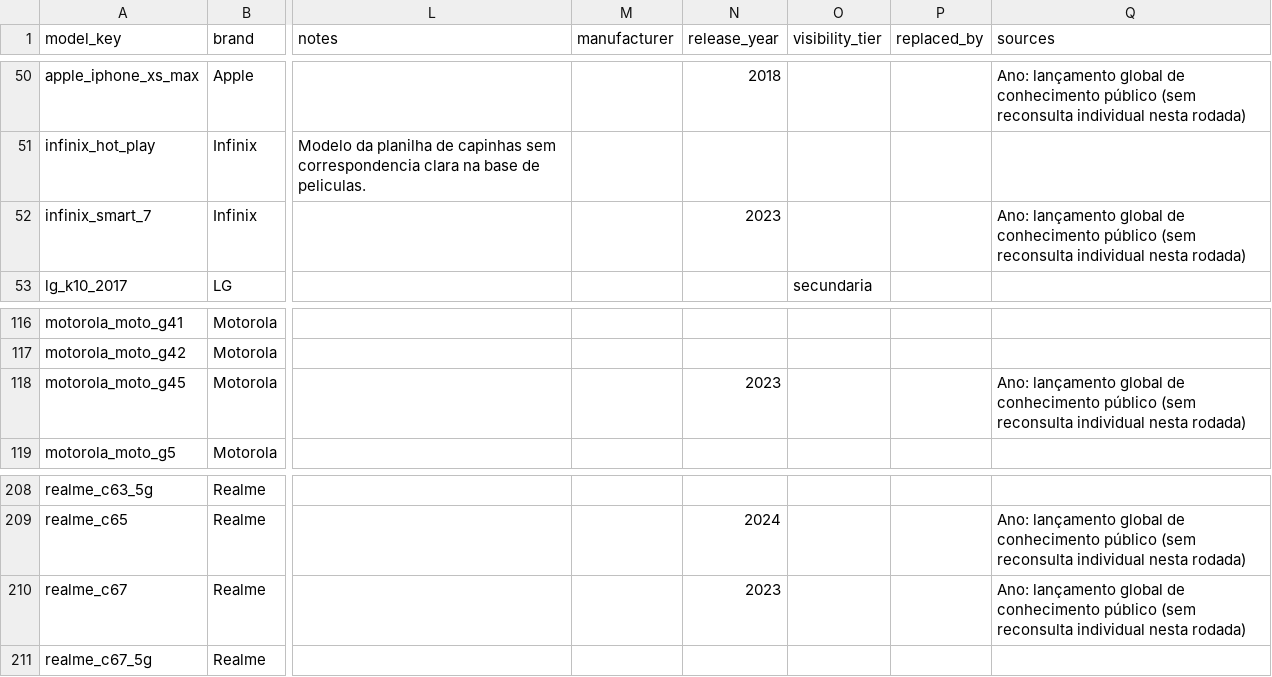
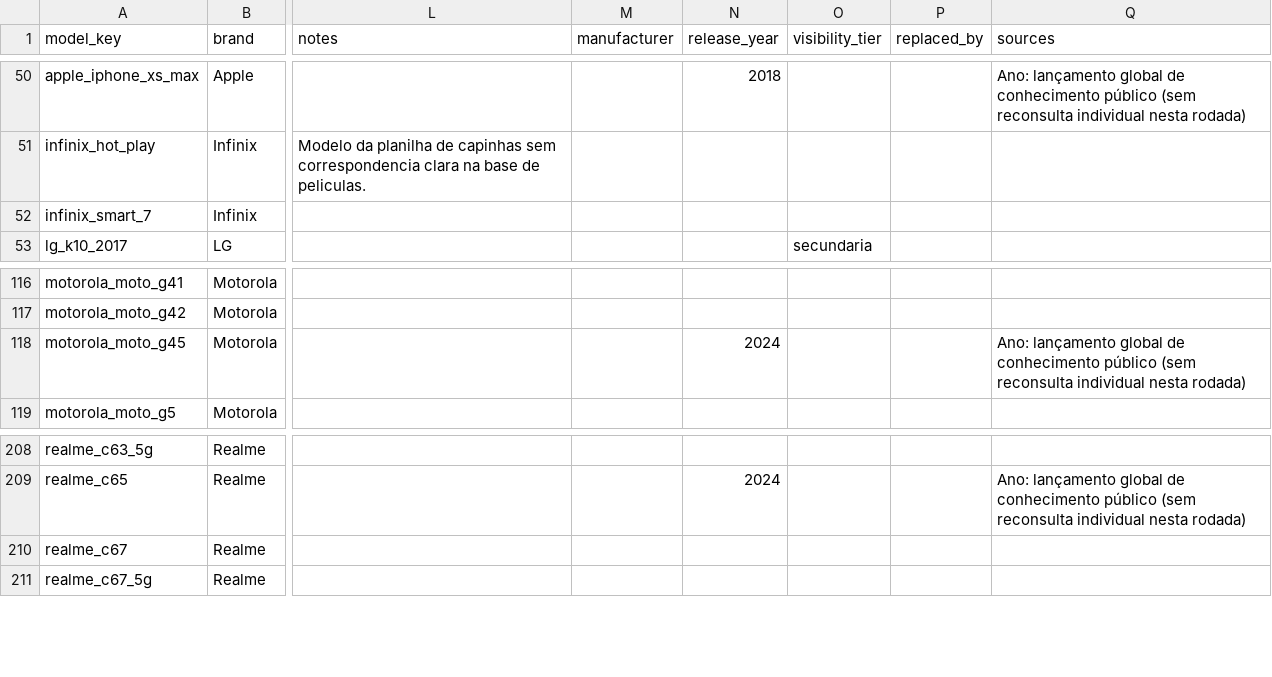
Before and after one commit to rafaelfaria49-png/omni-gestao-pro-pdv-claude, a CSV file: docs/catalogo/seeds/device_models_seed_001.csv, drawn as a sheet; only a part is shown, gaps mark what is left out; the diff names each change by its address in the sheet, - before the commit and + after, or states it on an @@ line.

```diff
--- a/docs/catalogo/seeds/device_models_seed_001.csv
+++ b/docs/catalogo/seeds/device_models_seed_001.csv
-N52 (release_year): 2023
+N52 (release_year): (empty)
-Q52 (sources): Ano: lançamento global de conhecimento público (sem reconsulta individual nesta rodada)
+Q52 (sources): (empty)
-N118 (release_year): 2023
+N118 (release_year): 2024
-N210 (release_year): 2023
+N210 (release_year): (empty)
-Q210 (sources): Ano: lançamento global de conhecimento público (sem reconsulta individual nesta rodada)
+Q210 (sources): (empty)
```
Also changed, not shown: 9 other files.
